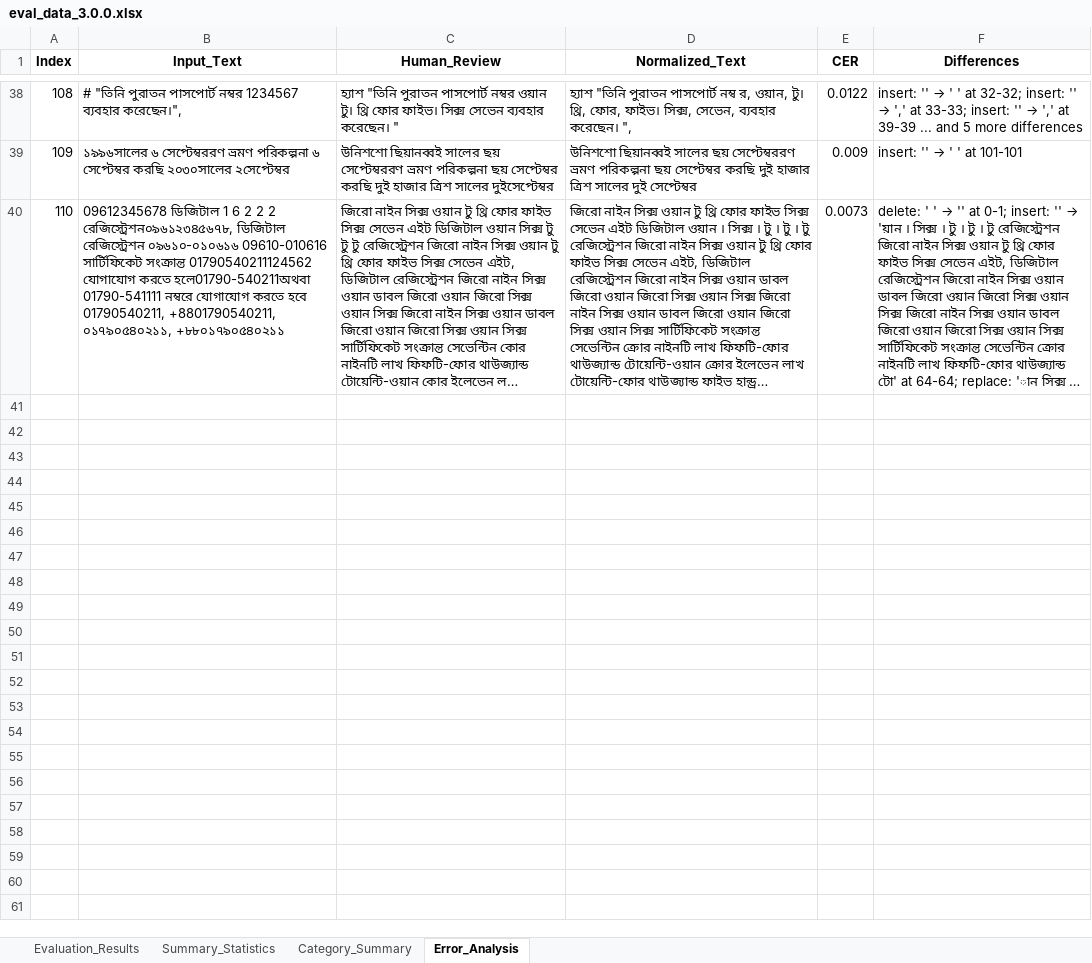
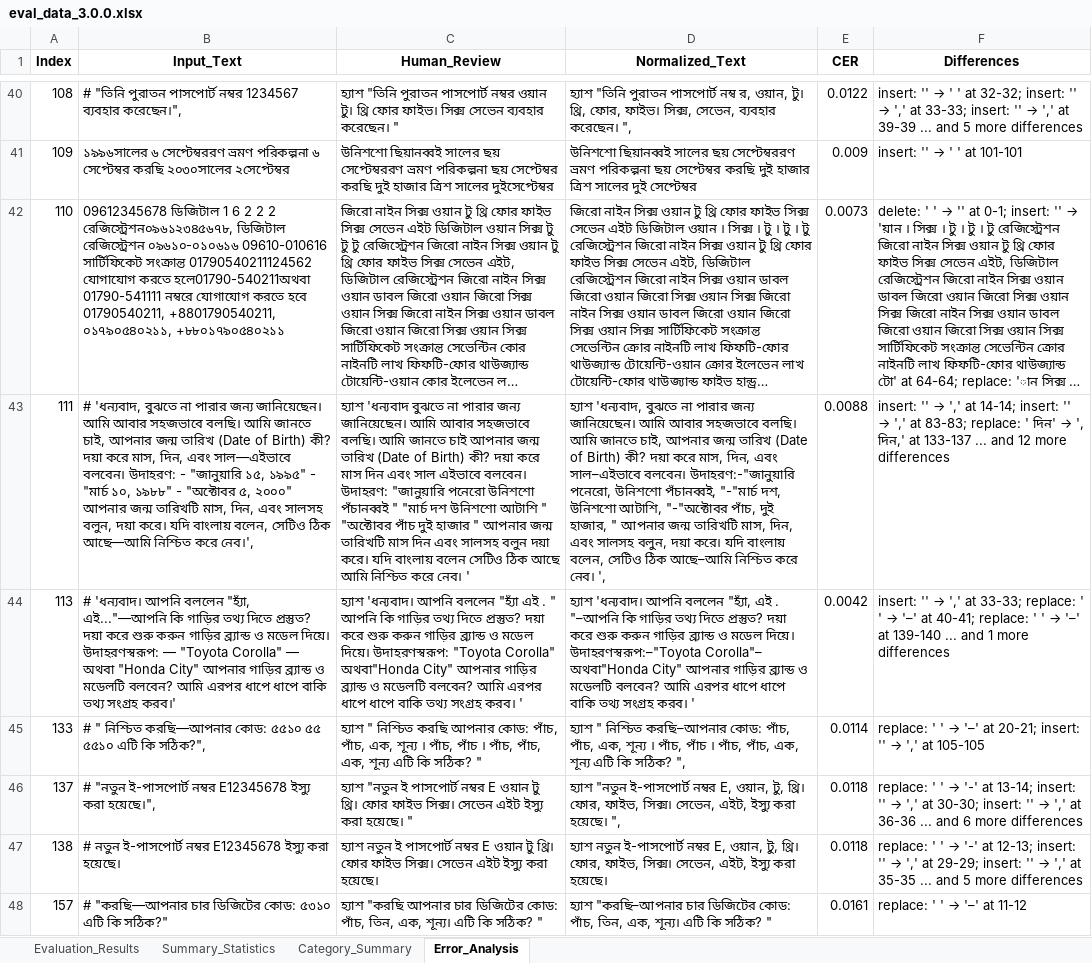
Before and after one commit to saiful9379/pybangla, an Excel workbook: pybangla/report/eval_data_3.0.0.xlsx, sheet Error_Analysis, drawn as a sheet; only a part is shown, gaps mark what is left out; long unchanged cells end in …; values as stored, in another font and other column widths than the file's, no borders; the diff covers the shown part only; the diff names each change by its address in the sheet, - before the commit and + after, or states it on an @@ line.

```diff
--- a/pybangla/report/eval_data_3.0.0.xlsx (sheet Error_Analysis)
+++ b/pybangla/report/eval_data_3.0.0.xlsx (sheet Error_Analysis)
+row 43: 111 | # 'ধন্যবাদ, বুঝতে না পারার জন্য জানিয়েছেন। আমি আবার সহজভাবে বলছি। আমি জানতে চাই, আপনার জন্ম তারিখ (Date of Birth) কী? দয়া করে মাস, দিন, এবং সাল—এইভাবে বলবেন। উদাহরণ: - "জানুয়ারি ১৫, ১৯৯৫" - "মার্চ ১০, ১৯৮৮" - "অক্টোবর ৫, ২০০০" আপনার জন্ম তারিখটি মাস, দিন, এবং সালসহ বলুন, দয়া করে। যদি বাংলায় বলেন, সেটিও ঠিক আছে—আমি নিশ্চিত করে নেব।', | হ্যাশ 'ধন্যবাদ বুঝতে না পারার জন্য জানিয়েছেন। আমি আবার সহজভাবে বলছি। আমি জানতে চাই আপনার জন্ম তারিখ (Date of Birth) কী? দয়া করে মাস দিন এবং সাল এইভাবে বলবেন। উদাহরণ: "জানুয়ারি পনেরো উনিশশো পঁচানব্বই " "মার্চ দশ উনিশশো আটাশি " "অক্টোবর পাঁচ দুই হাজার " আপনার জন্ম তারিখটি মাস দিন এবং সালসহ বলুন দয়া করে। যদি বাংলায় বলেন সেটিও ঠিক আছে আমি নিশ্চিত করে নেব। ' | হ্যাশ 'ধন্যবাদ, বুঝতে না পারার জন্য জানিয়েছেন। আমি আবার সহজভাবে বলছি। আমি জানতে চাই, আপনার জন্ম তারিখ (Date of Birth) কী? দয়া করে মাস, দিন, এবং সাল–এইভাবে বলবেন। উদাহরণ:-"জানুয়ারি পনেরো, উনিশশো পঁচানব্বই, "-"মার্চ দশ, উনিশশো আটাশি, "-"অক্টোবর পাঁচ, দুই হাজার, " আপনার জন্ম তারিখটি মাস, দিন, এবং সালসহ বলুন, দয়া করে। যদি বাংলায় বলেন, সেটিও ঠিক আছে–আমি নিশ্চিত করে নেব। ', | 0.0088 | insert: '' → ',' at 14-14; insert: '' → ',' at 83-83; replace: ' দিন' → ', দিন,' at 133-137 ... and 12 more differences
+row 44: 113 | # 'ধন্যবাদ। আপনি বললেন "হ্যাঁ, এই..."—আপনি কি গাড়ির তথ্য দিতে প্রস্তুত? দয়া করে শুরু করুন গাড়ির ব্র্যান্ড ও মডেল দিয়ে। উদাহরণস্বরূপ: — "Toyota Corolla" — অথবা "Honda City" আপনার গাড়ির ব্র্যান্ড ও মডেলটি বলবেন? আমি এরপর ধাপে ধাপে বাকি তথ্য সংগ্রহ করব।' | হ্যাশ 'ধন্যবাদ। আপনি বললেন "হ্যাঁ এই . " আপনি কি গাড়ির তথ্য দিতে প্রস্তুত? দয়া করে শুরু করুন গাড়ির ব্র্যান্ড ও মডেল দিয়ে। উদাহরণস্বরূপ: "Toyota Corolla" অথবা"Honda City" আপনার গাড়ির ব্র্যান্ড ও মডেলটি বলবেন? আমি এরপর ধাপে ধাপে বাকি তথ্য সংগ্রহ করব। ' | হ্যাশ 'ধন্যবাদ। আপনি বললেন "হ্যাঁ, এই . "–আপনি কি গাড়ির তথ্য দিতে প্রস্তুত? দয়া করে শুরু করুন গাড়ির ব্র্যান্ড ও মডেল দিয়ে। উদাহরণস্বরূপ:–"Toyota Corolla"– অথবা"Honda City" আপনার গাড়ির ব্র্যান্ড ও মডেলটি বলবেন? আমি এরপর ধাপে ধাপে বাকি তথ্য সংগ্রহ করব। ' | 0.0042 | insert: '' → ',' at 33-33; replace: ' ' → '–' at 40-41; replace: ' ' → '–' at 139-140 ... and 1 more differences
+row 45: 133 | # " নিশ্চিত করছি—আপনার কোড: ৫৫১০ ৫৫ ৫৫১০ এটি কি সঠিক?", | হ্যাশ " নিশ্চিত করছি আপনার কোড: পাঁচ, পাঁচ, এক, শূন্য । পাঁচ, পাঁচ । পাঁচ, পাঁচ, এক, শূন্য এটি কি সঠিক? " | হ্যাশ " নিশ্চিত করছি–আপনার কোড: পাঁচ, পাঁচ, এক, শূন্য । পাঁচ, পাঁচ । পাঁচ, পাঁচ, এক, শূন্য এটি কি সঠিক? ", | 0.0114 | replace: ' ' → '–' at 20-21; insert: '' → ',' at 105-105
+row 46: 137 | # "নতুন ই-পাসপোর্ট নম্বর E12345678 ইস্যু করা হয়েছে।", | হ্যাশ "নতুন ই পাসপোর্ট নম্বর E ওয়ান টু থ্রি। ফোর ফাইভ সিক্স। সেভেন এইট ইস্যু করা হয়েছে। " | হ্যাশ "নতুন ই-পাসপোর্ট নম্বর E, ওয়ান, টু, থ্রি। ফোর, ফাইভ, সিক্স। সেভেন, এইট, ইস্যু করা হয়েছে। ", | 0.0118 | replace: ' ' → '-' at 13-14; insert: '' → ',' at 30-30; insert: '' → ',' at 36-36 ... and 6 more differences
+row 47: 138 | # নতুন ই-পাসপোর্ট নম্বর E12345678 ইস্যু করা হয়েছে। | হ্যাশ নতুন ই পাসপোর্ট নম্বর E ওয়ান টু থ্রি। ফোর ফাইভ সিক্স। সেভেন এইট ইস্যু করা হয়েছে। | হ্যাশ নতুন ই-পাসপোর্ট নম্বর E, ওয়ান, টু, থ্রি। ফোর, ফাইভ, সিক্স। সেভেন, এইট, ইস্যু করা হয়েছে। | 0.0118 | replace: ' ' → '-' at 12-13; insert: '' → ',' at 29-29; insert: '' → ',' at 35-35 ... and 5 more differences
+row 48: 157 | # "করছি—আপনার চার ডিজিটের কোড: ৫৩১০ এটি কি সঠিক?" | হ্যাশ "করছি আপনার চার ডিজিটের কোড: পাঁচ, তিন, এক, শূন্য। এটি কি সঠিক? " | হ্যাশ "করছি–আপনার চার ডিজিটের কোড: পাঁচ, তিন, এক, শূন্য। এটি কি সঠিক? " | 0.0161 | replace: ' ' → '–' at 11-12
```
Also changed, not shown: 18 added rows and 12 edited cells elsewhere in this sheet, sheet Evaluation_Results, sheet Summary_Statistics, formulas that keep their value, charts or pictures, pybangla/eval_data/eval_data.xlsx, 9 other files.
